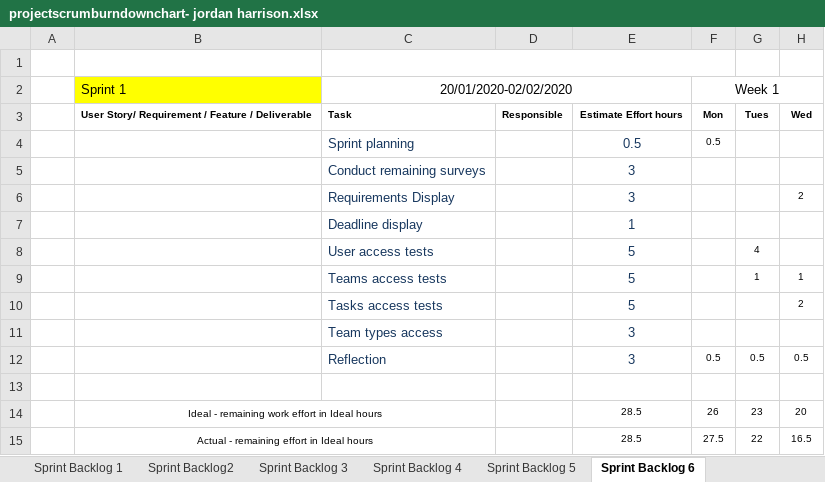
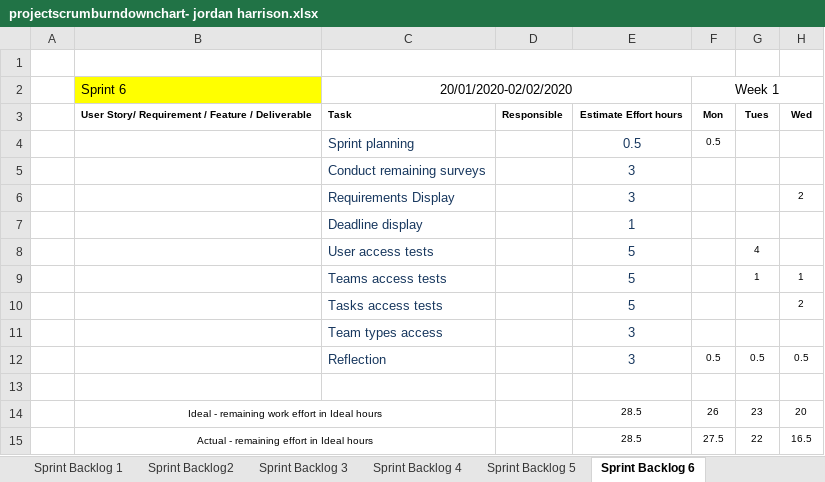
Before and after one commit to JayAitch/CI301, an Excel workbook: Planning Report/projectscrumburndownchart- jordan harrison.xlsx, sheet Sprint Backlog 6, drawn as a sheet; only a part is shown; values as stored, in another font and other column widths than the file's, no borders; charts and pictures not drawn; the diff names each change by its address in the sheet, - before the commit and + after, or states it on an @@ line.

```diff
--- a/Planning Report/projectscrumburndownchart- jordan harrison.xlsx (sheet Sprint Backlog 6)
+++ b/Planning Report/projectscrumburndownchart- jordan harrison.xlsx (sheet Sprint Backlog 6)
-B2: Sprint 1
+B2: Sprint 6
```
Also changed, not shown: sheet Sprint Backlog 6 (2), sheet Sprint Backlog 5, sheet Sprint Backlog 4, sheet Sprint Backlog 3, sheet Sprint Backlog2, other sheet tabs, formulas that keep their value, charts or pictures, Planning Report/Survey results.xlsx, Planning Report/application sprint planner sprint5 03.02.20.xlsx, 7 other files.
